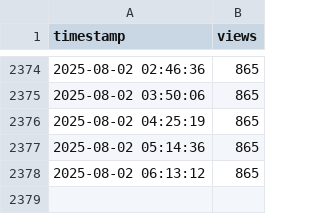
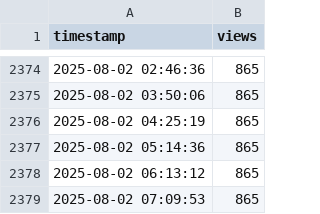
Before and after one commit to joelkariyalil/joelkariyalil, a CSV file: assets/views.csv, drawn as a sheet; only a part is shown, gaps mark what is left out.

```diff
--- a/assets/views.csv
+++ b/assets/views.csv
@@ -2378 +2378,2 @@ timestamp,views
 2025-08-02 06:13:12,865
+2025-08-02 07:09:53,865
```
Also changed, not shown: 1 other file.
